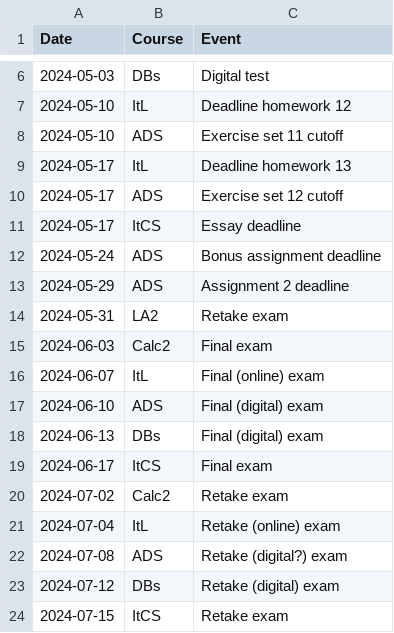
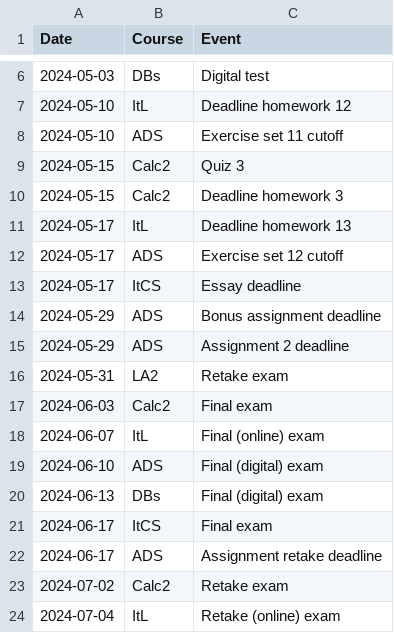
Before and after one commit to kooroshkz/guido, a CSV file: timeline.csv, drawn as a sheet; only a part is shown, gaps mark what is left out; the shorter side is filled out with more unchanged rows.

Commit message:
update(timetable): Timetable updated

```diff
--- a/timeline.csv
+++ b/timeline.csv
@@ -8,2 +8,4 @@ Date, Course, Event
 2024-05-10, ADS, Exercise set 11 cutoff
+2024-05-15, Calc2, Quiz 3
+2024-05-15, Calc2, Deadline homework 3
 2024-05-17, ItL, Deadline homework 13
@@ -11,3 +13,3 @@ Date, Course, Event
 2024-05-17, ItCS, Essay deadline
-2024-05-24, ADS, Bonus assignment deadline
+2024-05-29, ADS, Bonus assignment deadline
 2024-05-29, ADS, Assignment 2 deadline
@@ -19,2 +21,3 @@ Date, Course, Event
 2024-06-17, ItCS, Final exam
+2024-06-17, ADS, Assignment retake deadline
 2024-07-02, Calc2, Retake exam
```
